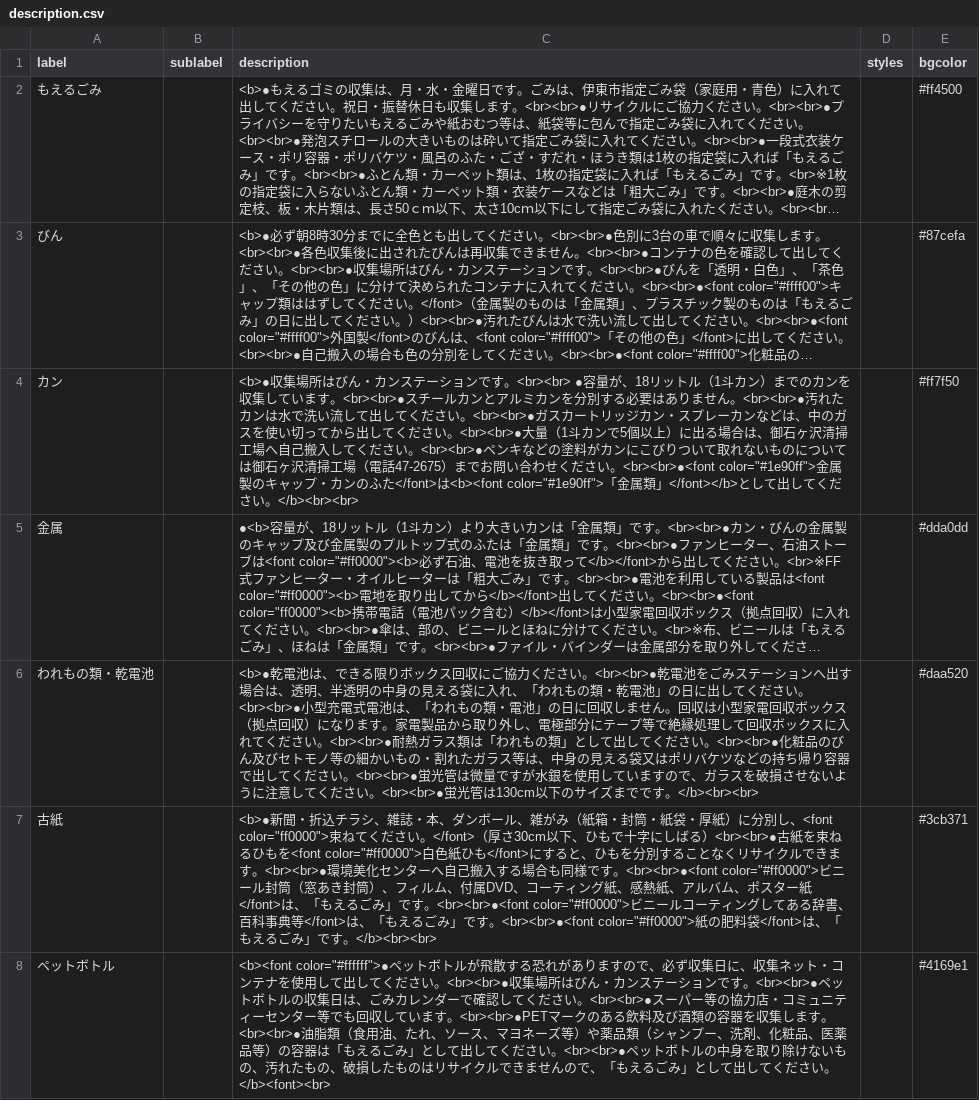
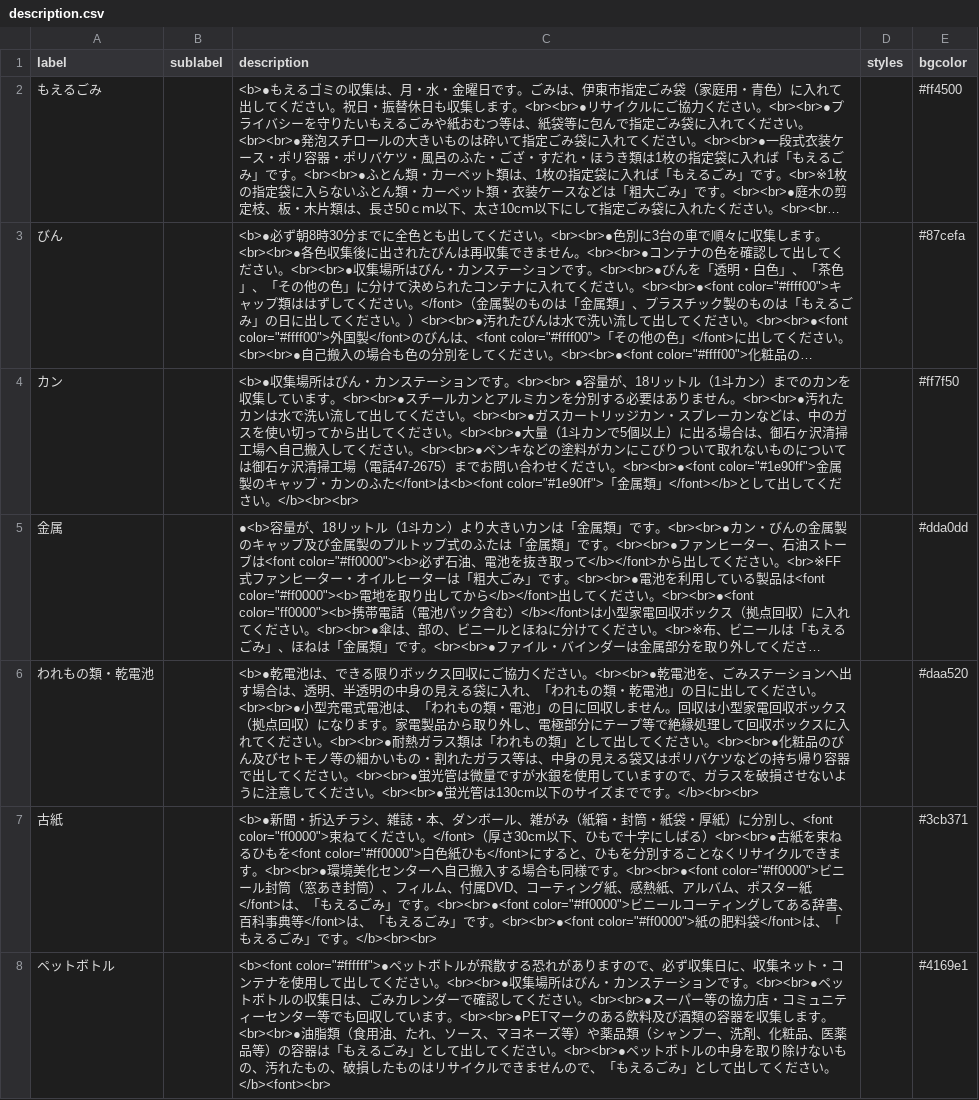
Before and after one commit to itoushi5374/5374, a CSV file: data/description.csv, drawn as a sheet; long unchanged cells end in …; the diff names each change by its address in the sheet, - before the commit and + after, or states it on an @@ line.

Commit message:
Update description.csv

```diff
--- a/data/description.csv
+++ b/data/description.csv
-C6 (description): …乾電池をごみステ…
+C6 (description): …乾電池を、ごみステ…
```
